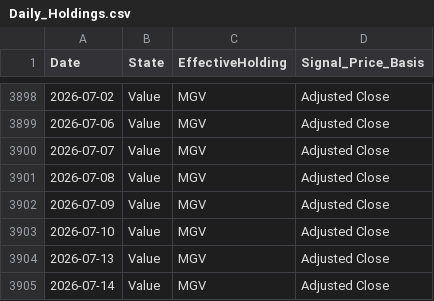
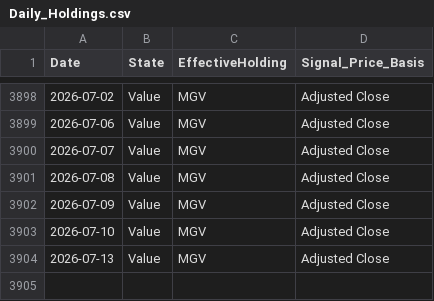
Before and after one commit to wesl8n-sketch/A1V12-Dashboard, a CSV file: Data/Daily_Holdings.csv, drawn as a sheet; only a part is shown, gaps mark what is left out; the diff names each change by its address in the sheet, - before the commit and + after, or states it on an @@ line.

```diff
--- a/Data/Daily_Holdings.csv
+++ b/Data/Daily_Holdings.csv
-row 3905: 2026-07-14 | Value | MGV | Adjusted Close
```
Also changed, not shown: Data/Composite_Dividends.csv, Data/Dividend_Asset_Annual.csv, 24 other files.
